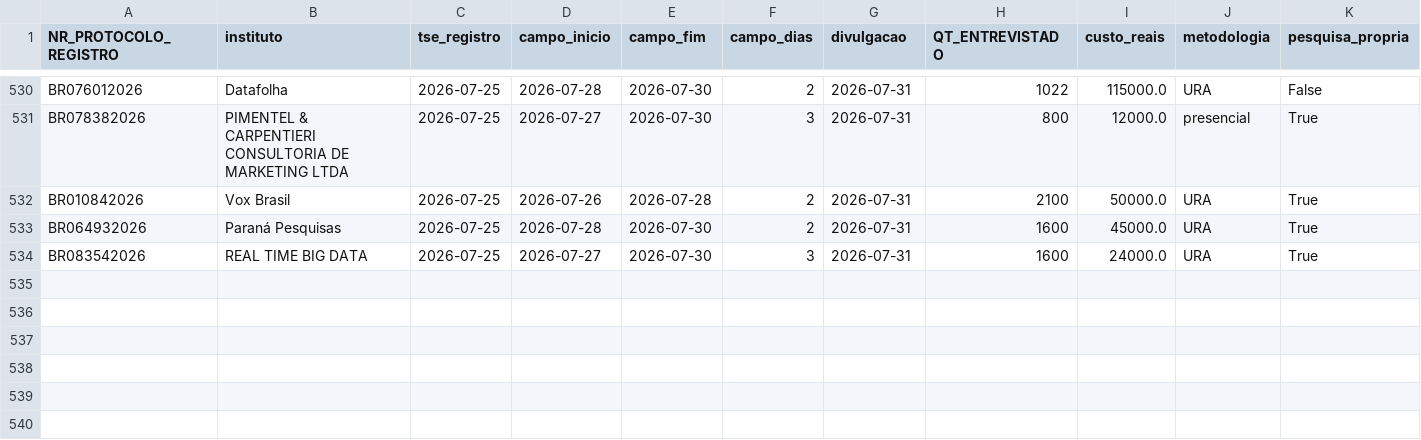
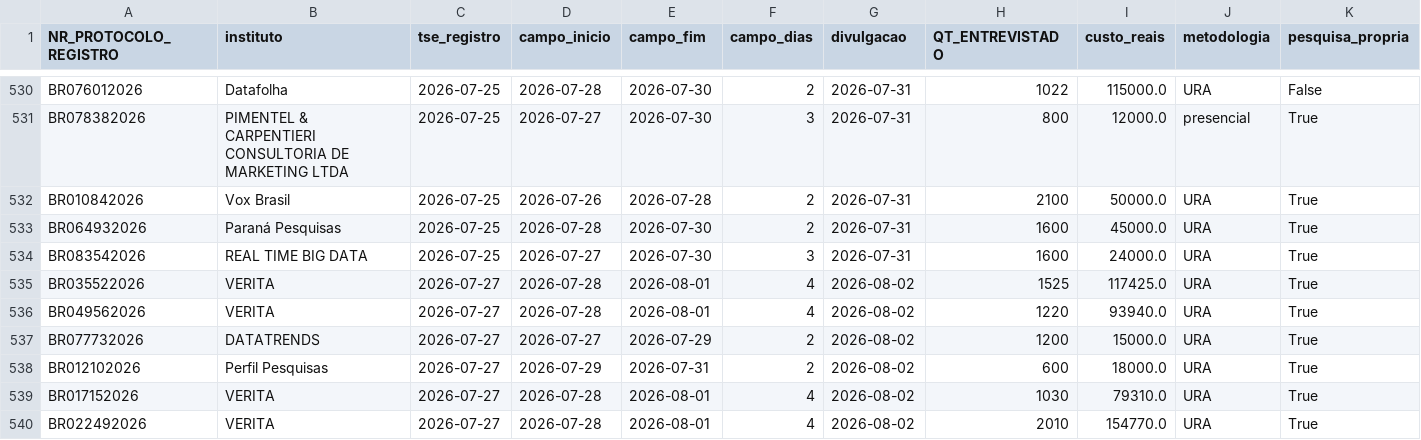
Before and after one commit to anac82/monitor-tse, a CSV file: data/historico.csv, drawn as a sheet; only a part is shown, gaps mark what is left out; rows hold the shown columns only; the diff names each change by its address in the sheet, - before the commit and + after, or states it on an @@ line.

```diff
--- a/data/historico.csv
+++ b/data/historico.csv
+row 535: BR035522026 | VERITA | 2026-07-27 | 2026-07-28 | 2026-08-01 | 4 | 2026-08-02 | 1525 | 117425.0 | URA | True
+row 536: BR049562026 | VERITA | 2026-07-27 | 2026-07-28 | 2026-08-01 | 4 | 2026-08-02 | 1220 | 93940.0 | URA | True
+row 537: BR077732026 | DATATRENDS | 2026-07-27 | 2026-07-27 | 2026-07-29 | 2 | 2026-08-02 | 1200 | 15000.0 | URA | True
+row 538: BR012102026 | Perfil Pesquisas | 2026-07-27 | 2026-07-29 | 2026-07-31 | 2 | 2026-08-02 | 600 | 18000.0 | URA | True
+row 539: BR017152026 | VERITA | 2026-07-27 | 2026-07-28 | 2026-08-01 | 4 | 2026-08-02 | 1030 | 79310.0 | URA | True
+row 540: BR022492026 | VERITA | 2026-07-27 | 2026-07-28 | 2026-08-01 | 4 | 2026-08-02 | 2010 | 154770.0 | URA | True
```
Also changed, not shown: 4 other files.
